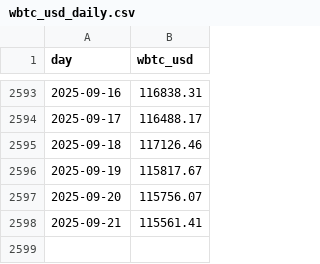
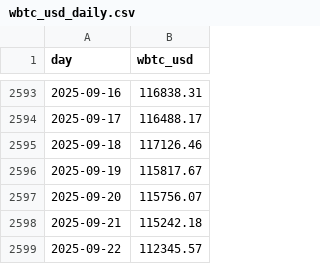
Before and after one commit to denissilantev64/VLHXBTC-dashboard, a CSV file: public/data/wbtc_usd_daily.csv, drawn as a sheet; only a part is shown, gaps mark what is left out.

```diff
--- a/public/data/wbtc_usd_daily.csv
+++ b/public/data/wbtc_usd_daily.csv
@@ -2597,2 +2597,3 @@ day,wbtc_usd
 2025-09-20,115756.07
-2025-09-21,115561.41
+2025-09-21,115242.18
+2025-09-22,112345.57
```
Also changed, not shown: public/data/btc_usd_daily.csv, public/data/nav_btc_daily.csv, 3 other files.
